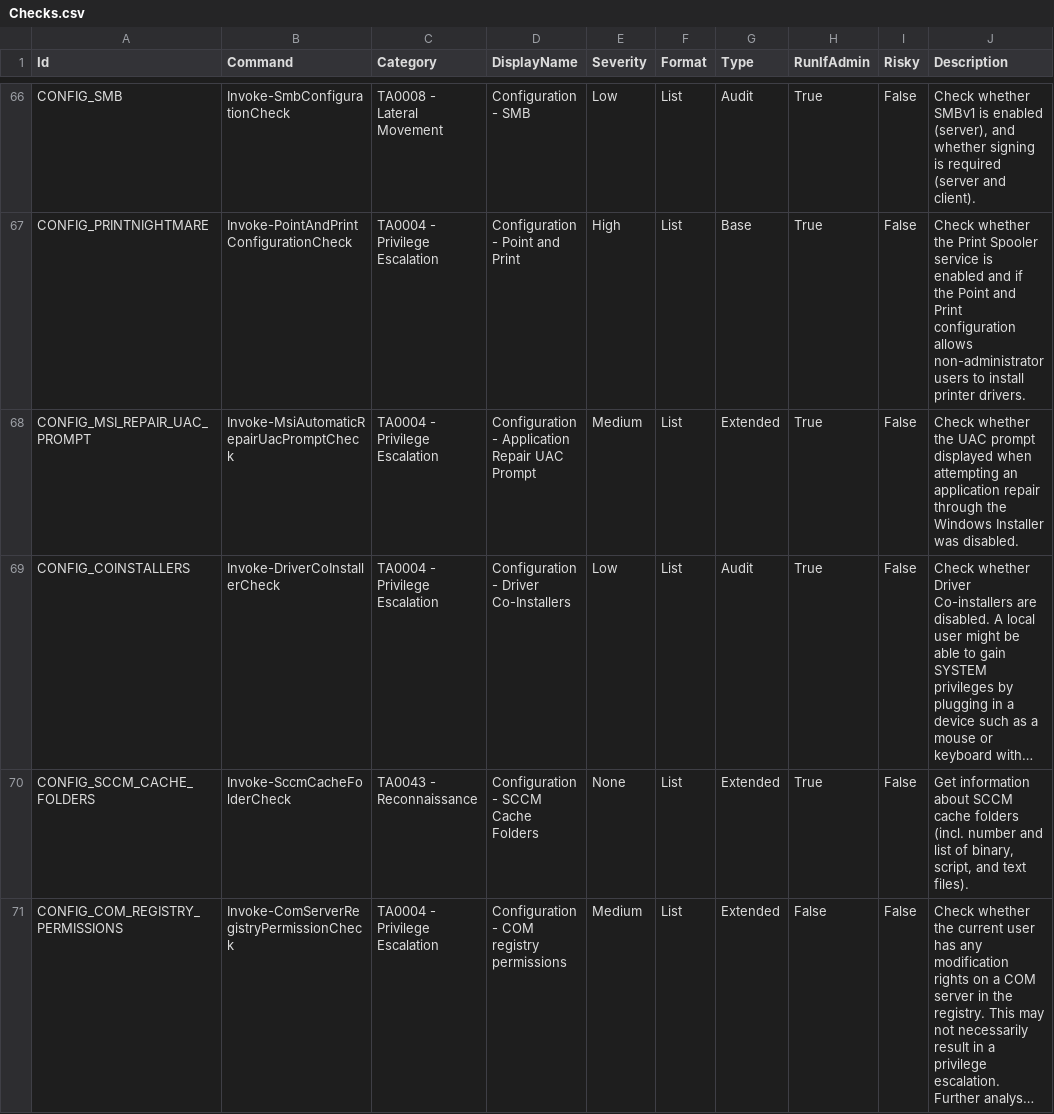
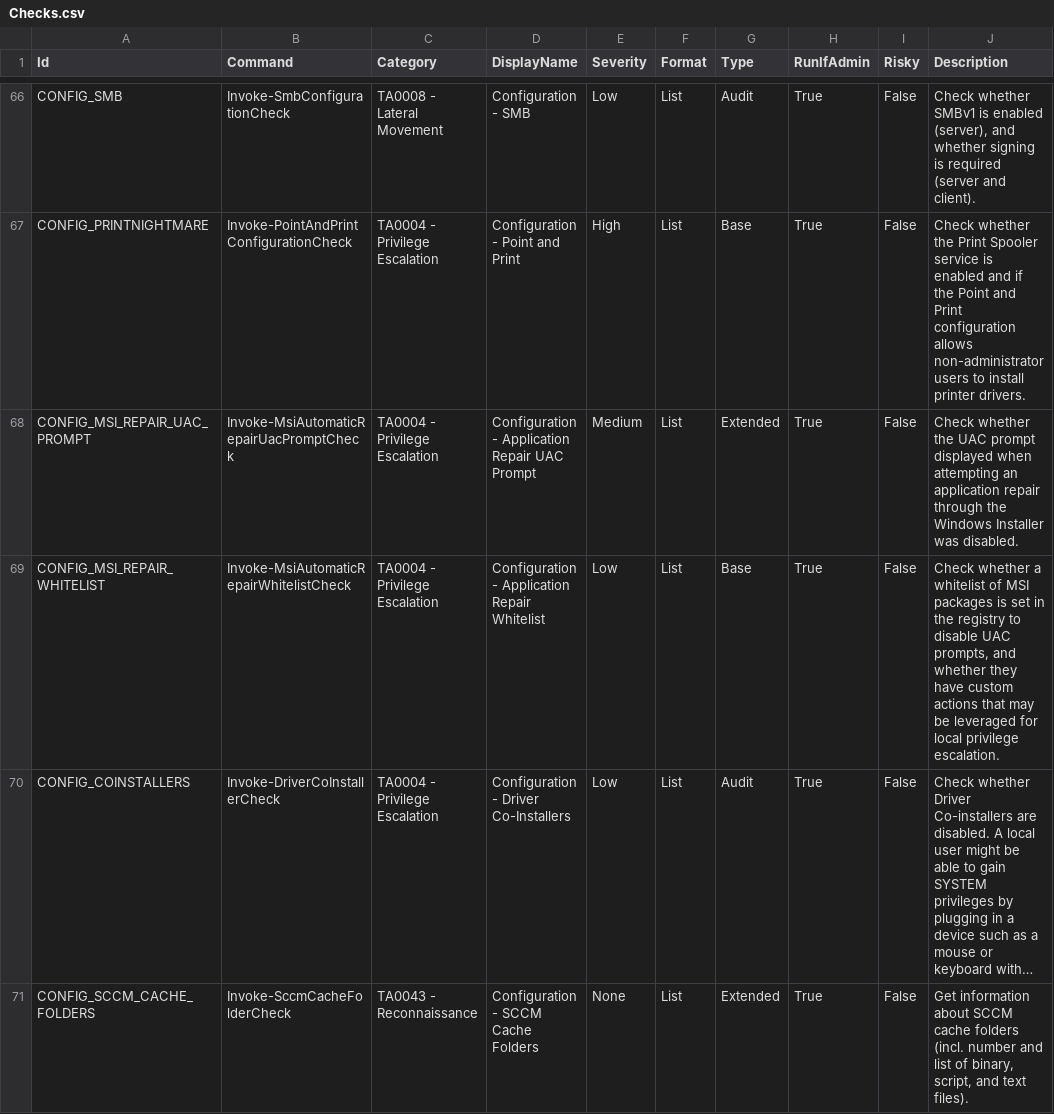
Before and after one commit to itm4n/PrivescCheck, a CSV file: data/Checks.csv, drawn as a sheet; only a part is shown, gaps mark what is left out; the shorter side is filled out with more unchanged rows; long unchanged cells end in …; the diff names each change by its address in the sheet, - before the commit and + after, or states it on an @@ line.

Commit message:
Add a check for enumerating whitelisted MSI files with interesting custom actions (issue #76)

```diff
--- a/data/Checks.csv
+++ b/data/Checks.csv
+row 69: CONFIG_MSI_REPAIR_WHITELIST | Invoke-MsiAutomaticRepairWhitelistCheck | TA0004 - Privilege Escalation | Configuration - Application Repair Whitelist | Low | List | Base | True | False | Check whether a whitelist of MSI packages is set in the registry to disable UAC prompts, and whether they have custom actions that may be leveraged for local privilege escalation.
```
Also changed, not shown: 3 other files.
